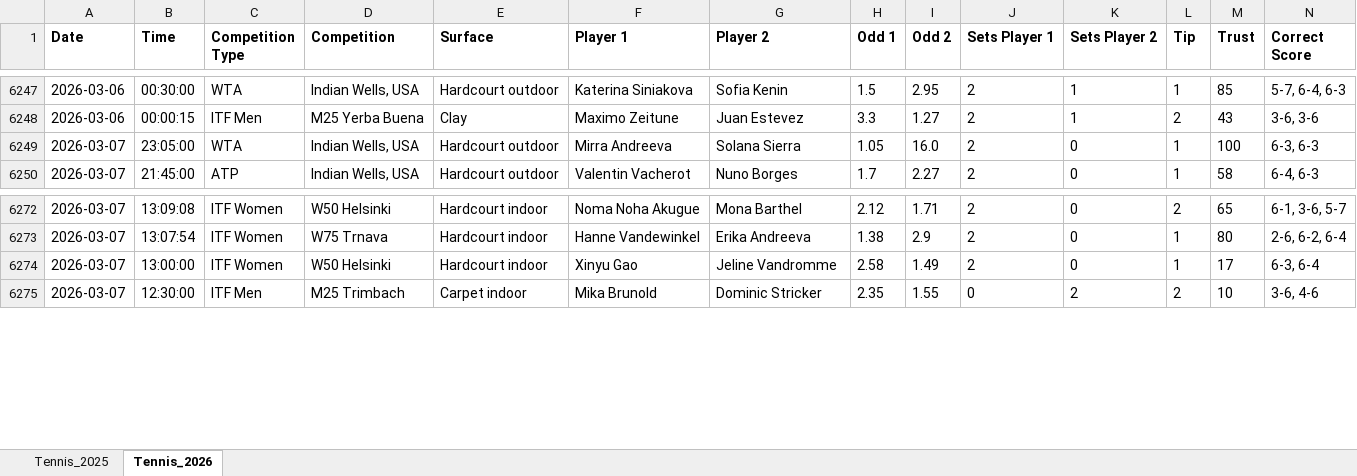
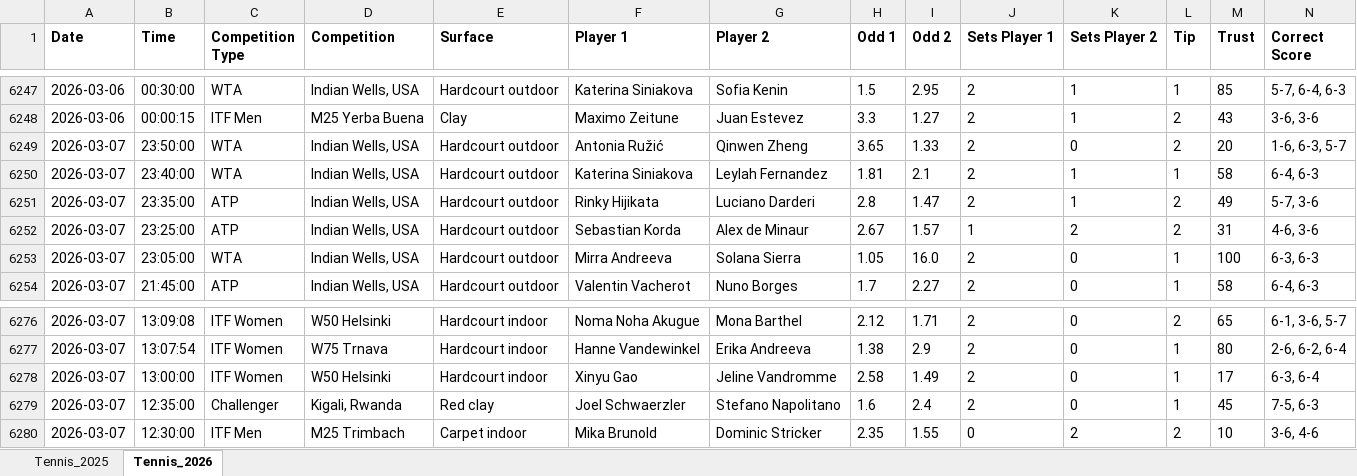
Before and after one commit to Dani-Ionescu/tennispredictions-ai-data, an Excel workbook: tennisMatches.xlsx, sheet Tennis_2026, drawn as a sheet; only a part is shown, gaps mark what is left out; values as stored, in another font and other column widths than the file's, no borders; rows hold the shown columns only; the diff covers the shown part only; the diff names each change by its address in the sheet, - before the commit and + after, or states it on an @@ line.

```diff
--- a/tennisMatches.xlsx (sheet Tennis_2026)
+++ b/tennisMatches.xlsx (sheet Tennis_2026)
+row 6249: 2026-03-07 | 23:50:00 | WTA | Indian Wells, USA | Hardcourt outdoor | Antonia Ružić | Qinwen Zheng | 3.65 | 1.33 | 2 | 0 | 2 | 20 | 1-6, 6-3, 5-7
+row 6250: 2026-03-07 | 23:40:00 | WTA | Indian Wells, USA | Hardcourt outdoor | Katerina Siniakova | Leylah Fernandez | 1.81 | 2.1 | 2 | 1 | 1 | 58 | 6-4, 6-3
+row 6251: 2026-03-07 | 23:35:00 | ATP | Indian Wells, USA | Hardcourt outdoor | Rinky Hijikata | Luciano Darderi | 2.8 | 1.47 | 2 | 1 | 2 | 49 | 5-7, 3-6
+row 6252: 2026-03-07 | 23:25:00 | ATP | Indian Wells, USA | Hardcourt outdoor | Sebastian Korda | Alex de Minaur | 2.67 | 1.57 | 1 | 2 | 2 | 31 | 4-6, 3-6
+row 6279: 2026-03-07 | 12:35:00 | Challenger | Kigali, Rwanda | Red clay | Joel Schwaerzler | Stefano Napolitano | 1.6 | 2.4 | 2 | 0 | 1 | 45 | 7-5, 6-3
```
Also changed, not shown: 78 added rows elsewhere in this sheet, 1 other file.
